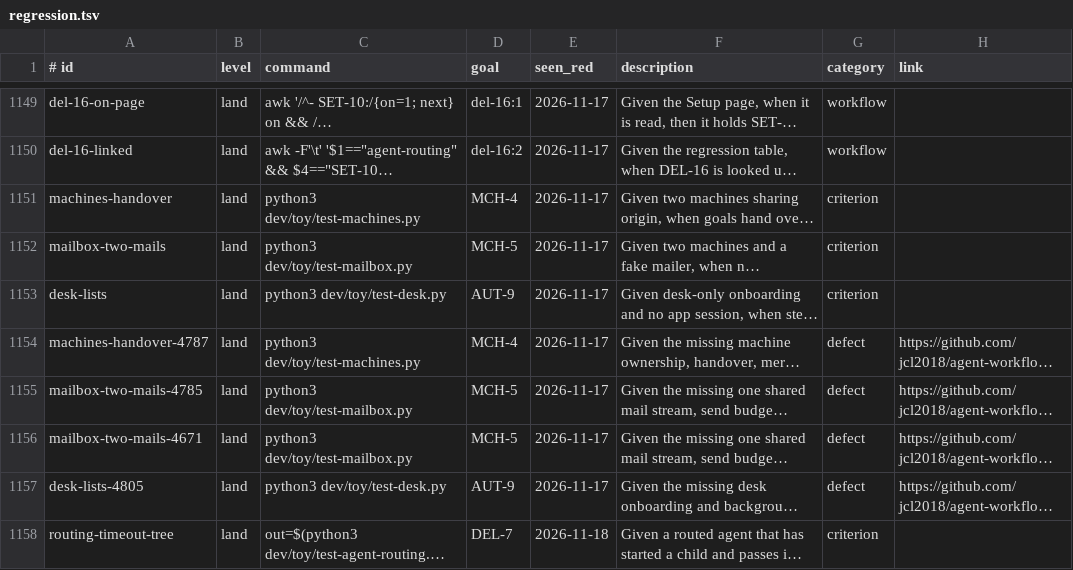
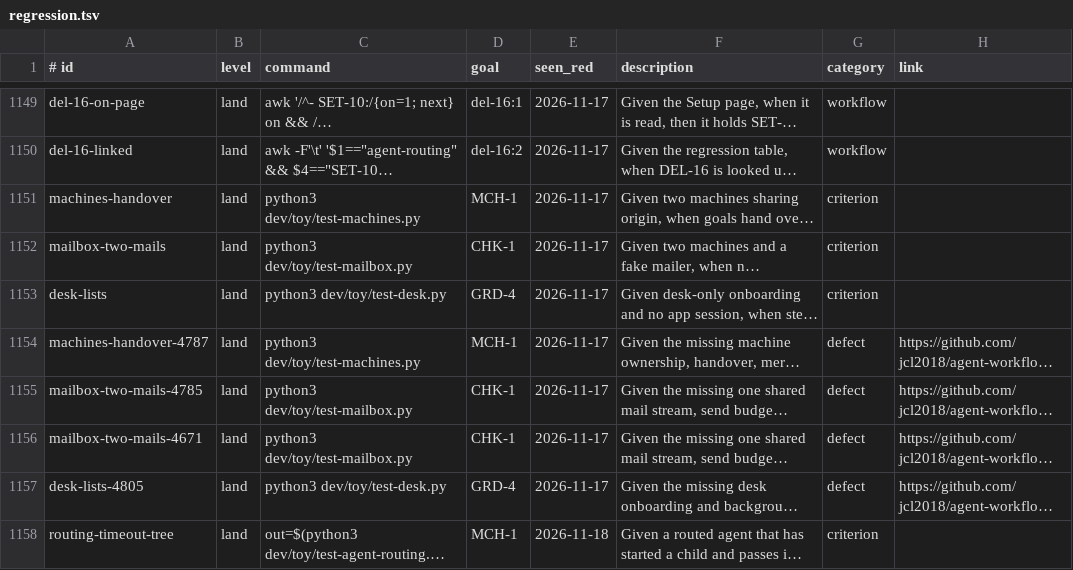
Before and after one commit to Charlie-org146/agent-workflow-template, a TSV file: .loop/regression.tsv, drawn as a sheet; only a part is shown, gaps mark what is left out; long unchanged cells end in …; the diff covers the shown part only; the diff names each change by its address in the sheet, - before the commit and + after, or states it on an @@ line.

```diff
--- a/.loop/regression.tsv
+++ b/.loop/regression.tsv
-D1151 (goal): MCH-4
+D1151 (goal): MCH-1
-D1152 (goal): MCH-5
+D1152 (goal): CHK-1
-D1153 (goal): AUT-9
+D1153 (goal): GRD-4
-D1154 (goal): MCH-4
+D1154 (goal): MCH-1
-D1155:D1156 (goal): MCH-5
+D1155:D1156 (goal): CHK-1
-D1157 (goal): AUT-9
+D1157 (goal): GRD-4
-D1158 (goal): DEL-7
+D1158 (goal): MCH-1
```
Also changed, not shown: 187 edited cells elsewhere in this file.
